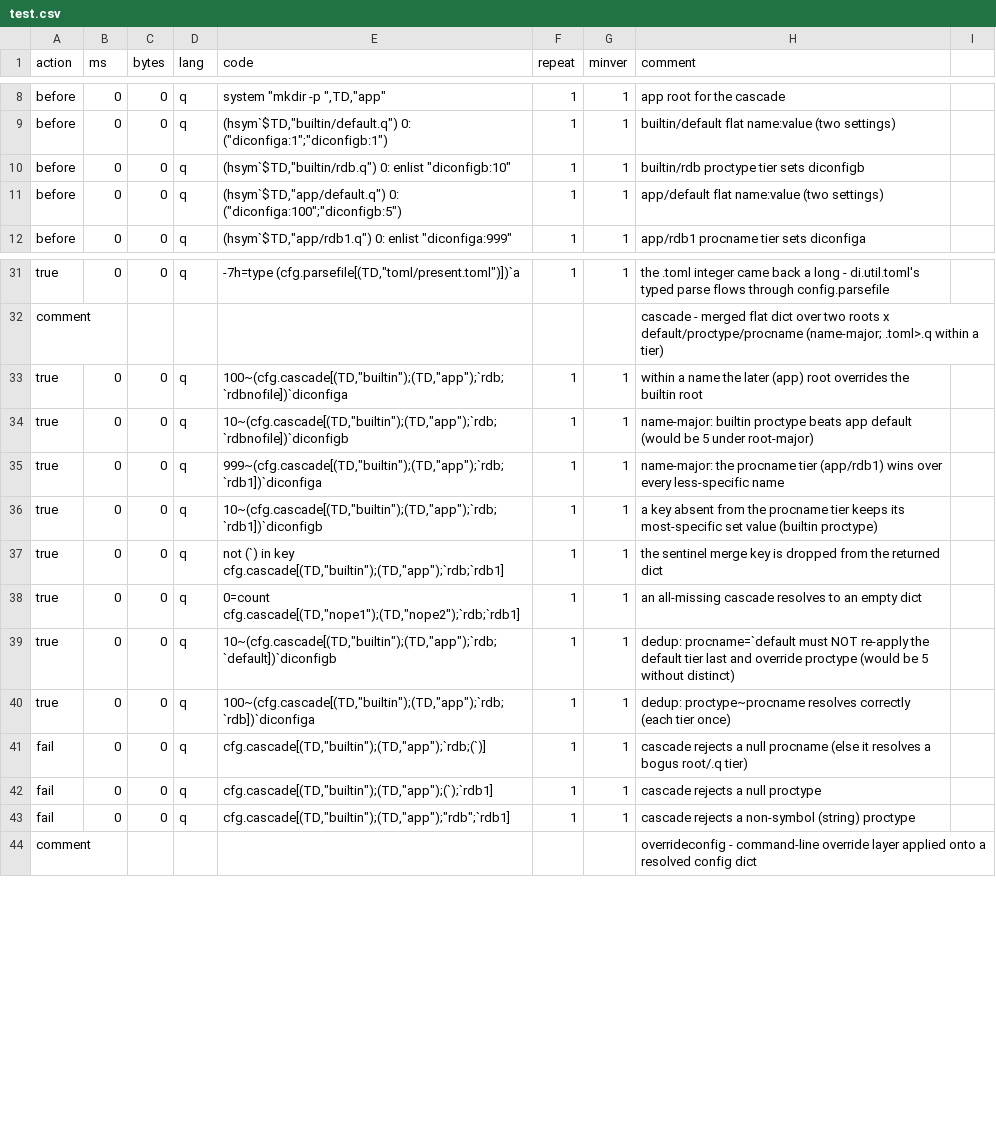
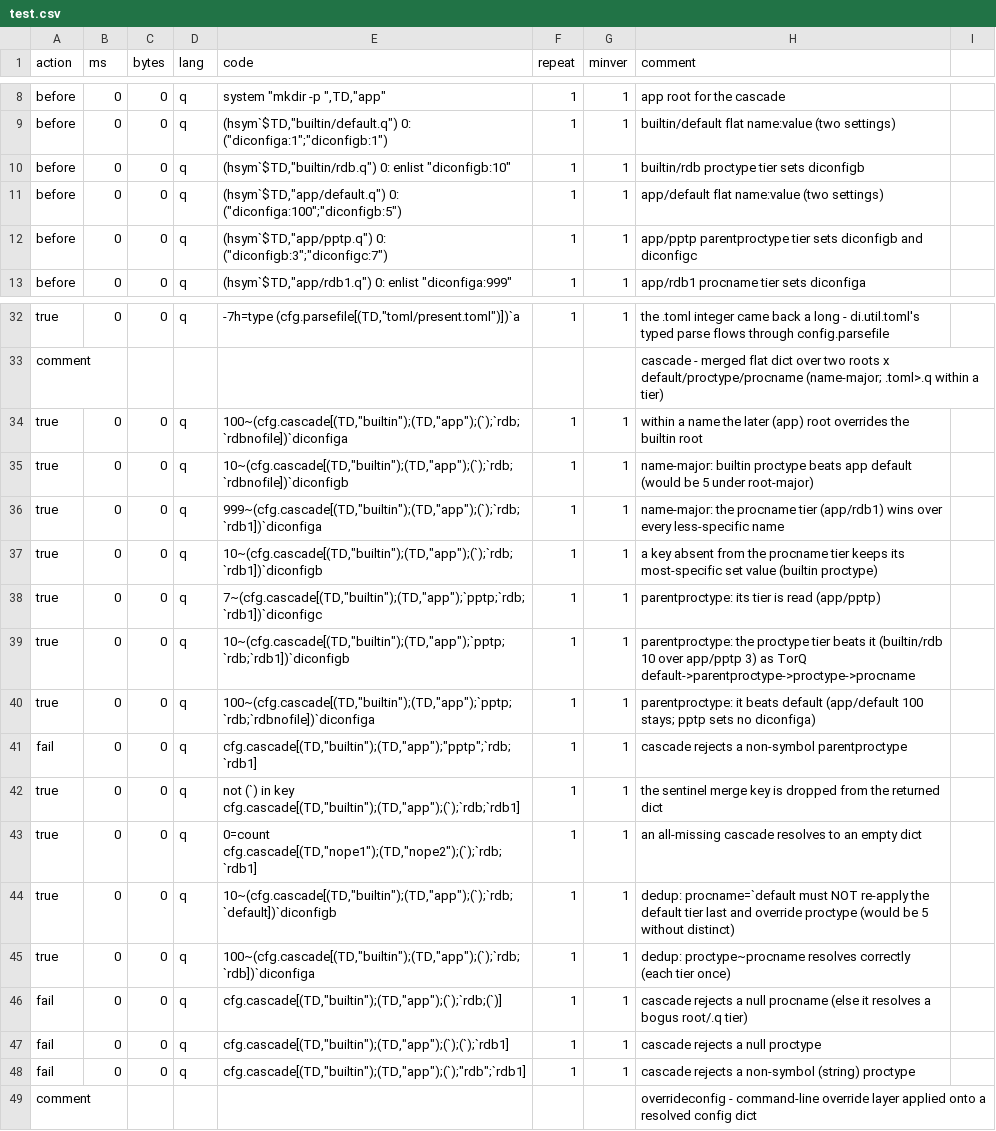
Before and after one commit to DataIntellectTech/kdbx-modules, a CSV file: di/torq/config/test.csv, drawn as a sheet; only a part is shown, gaps mark what is left out.

```diff
--- a/di/torq/config/test.csv
+++ b/di/torq/config/test.csv
@@ -11,2 +11,3 @@ before,0,0,q,"(hsym`$TD,""builtin/rdb.q"") 0: enlist ""diconfigb:10""",1,1,built
 before,0,0,q,"(hsym`$TD,""app/default.q"") 0: (""diconfiga:100"";""diconfigb:5"")",1,1,app/default flat name:value (two settings)
+before,0,0,q,"(hsym`$TD,""app/pptp.q"") 0: (""diconfigb:3"";""diconfigc:7"")",1,1,app/pptp parentproctype tier sets diconfigb and diconfigc
 before,0,0,q,"(hsym`$TD,""app/rdb1.q"") 0: enlist ""diconfiga:999""",1,1,app/rdb1 procname tier sets diconfiga
@@ -32,13 +33,17 @@ true,0,0,q,"-7h=type (cfg.parsefile[(TD,""toml/present.toml"")])`a",1,1,the .tom
 comment,,,,,,,cascade - merged flat dict over two roots x default/proctype/procname (name-major; .toml>.q within a tier)
-true,0,0,q,"100~(cfg.cascade[(TD,""builtin"");(TD,""app"");`rdb;`rdbnofile])`diconfiga",1,1,within a name the later (app) root overrides the builtin root
-true,0,0,q,"10~(cfg.cascade[(TD,""builtin"");(TD,""app"");`rdb;`rdbnofile])`diconfigb",1,1,name-major: builtin proctype beats app default (would be 5 under root-major)
-true,0,0,q,"999~(cfg.cascade[(TD,""builtin"");(TD,""app"");`rdb;`rdb1])`diconfiga",1,1,name-major: the procname tier (app/rdb1) wins over every less-specific name
-true,0,0,q,"10~(cfg.cascade[(TD,""builtin"");(TD,""app"");`rdb;`rdb1])`diconfigb",1,1,a key absent from the procname tier keeps its most-specific set value (builtin proctype)
-true,0,0,q,"not (`) in key cfg.cascade[(TD,""builtin"");(TD,""app"");`rdb;`rdb1]",1,1,the sentinel merge key is dropped from the returned dict
-true,0,0,q,"0=count cfg.cascade[(TD,""nope1"");(TD,""nope2"");`rdb;`rdb1]",1,1,an all-missing cascade resolves to an empty dict
-true,0,0,q,"10~(cfg.cascade[(TD,""builtin"");(TD,""app"");`rdb;`default])`diconfigb",1,1,dedup: procname=`default must NOT re-apply the default tier last and override proctype (would be 5 without distinct)
-true,0,0,q,"100~(cfg.cascade[(TD,""builtin"");(TD,""app"");`rdb;`rdb])`diconfiga",1,1,dedup: proctype~procname resolves correctly (each tier once)
-fail,0,0,q,"cfg.cascade[(TD,""builtin"");(TD,""app"");`rdb;(`)]",1,1,cascade rejects a null procname (else it resolves a bogus root/.q tier)
-fail,0,0,q,"cfg.cascade[(TD,""builtin"");(TD,""app"");(`);`rdb1]",1,1,cascade rejects a null proctype
-fail,0,0,q,"cfg.cascade[(TD,""builtin"");(TD,""app"");""rdb"";`rdb1]",1,1,cascade rejects a non-symbol (string) proctype
+true,0,0,q,"100~(cfg.cascade[(TD,""builtin"");(TD,""app"");(`);`rdb;`rdbnofile])`diconfiga",1,1,within a name the later (app) root overrides the builtin root
+true,0,0,q,"10~(cfg.cascade[(TD,""builtin"");(TD,""app"");(`);`rdb;`rdbnofile])`diconfigb",1,1,name-major: builtin proctype beats app default (would be 5 under root-major)
+true,0,0,q,"999~(cfg.cascade[(TD,""builtin"");(TD,""app"");(`);`rdb;`rdb1])`diconfiga",1,1,name-major: the procname tier (app/rdb1) wins over every less-specific name
+true,0,0,q,"10~(cfg.cascade[(TD,""builtin"");(TD,""app"");(`);`rdb;`rdb1])`diconfigb",1,1,a key absent from the procname tier keeps its most-specific set value (builtin proctype)
+true,0,0,q,"7~(cfg.cascade[(TD,""builtin"");(TD,""app"");`pptp;`rdb;`rdb1])`diconfigc",1,1,parentproctype: its tier is read (app/pptp)
+true,0,0,q,"10~(cfg.cascade[(TD,""builtin"");(TD,""app"");`pptp;`rdb;`rdb1])`diconfigb",1,1,parentproctype: the proctype tier beats it (builtin/rdb 10 over app/pptp 3) as TorQ default->parentproctype->proctype->procname
+true,0,0,q,"100~(cfg.cascade[(TD,""builtin"");(TD,""app"");`pptp;`rdb;`rdbnofile])`diconfiga",1,1,parentproctype: it beats default (app/default 100 stays; pptp sets no diconfiga)
+fail,0,0,q,"cfg.cascade[(TD,""builtin"");(TD,""app"");""pptp"";`rdb;`rdb1]",1,1,cascade rejects a non-symbol parentproctype
+true,0,0,q,"not (`) in key cfg.cascade[(TD,""builtin"");(TD,""app"");(`);`rdb;`rdb1]",1,1,the sentinel merge key is dropped from the returned dict
+true,0,0,q,"0=count cfg.cascade[(TD,""nope1"");(TD,""nope2"");(`);`rdb;`rdb1]",1,1,an all-missing cascade resolves to an empty dict
+true,0,0,q,"10~(cfg.cascade[(TD,""builtin"");(TD,""app"");(`);`rdb;`default])`diconfigb",1,1,dedup: procname=`default must NOT re-apply the default tier last and override proctype (would be 5 without distinct)
+true,0,0,q,"100~(cfg.cascade[(TD,""builtin"");(TD,""app"");(`);`rdb;`rdb])`diconfiga",1,1,dedup: proctype~procname resolves correctly (each tier once)
+fail,0,0,q,"cfg.cascade[(TD,""builtin"");(TD,""app"");(`);`rdb;(`)]",1,1,cascade rejects a null procname (else it resolves a bogus root/.q tier)
+fail,0,0,q,"cfg.cascade[(TD,""builtin"");(TD,""app"");(`);(`);`rdb1]",1,1,cascade rejects a null proctype
+fail,0,0,q,"cfg.cascade[(TD,""builtin"");(TD,""app"");(`);""rdb"";`rdb1]",1,1,cascade rejects a non-symbol (string) proctype
 comment,,,,,,,overrideconfig - command-line override layer applied onto a resolved config dict
```
Also changed, not shown: di/torq/test.csv, 5 other files.
